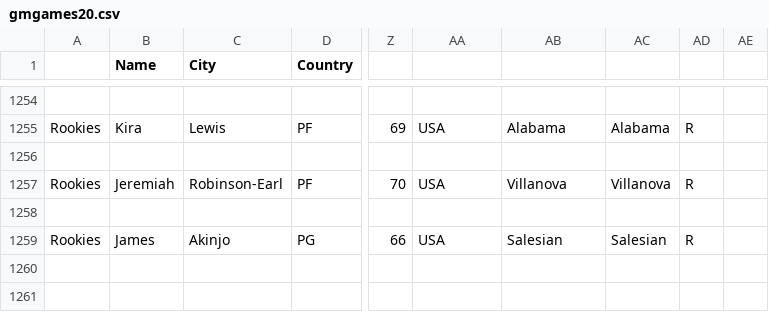
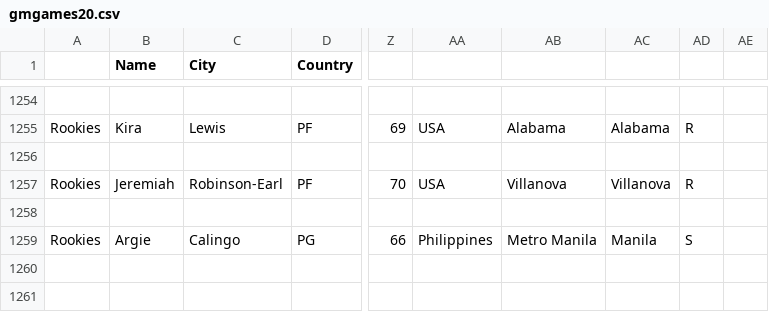
Before and after one commit to jamescalingo74/gabriel-nba, a CSV file: gmgames20.csv, drawn as a sheet; only a part is shown, gaps mark what is left out; the diff names each change by its address in the sheet, - before the commit and + after, or states it on an @@ line.

Commit message:
Update gmgames20.csv

```diff
--- a/gmgames20.csv
+++ b/gmgames20.csv
-B1259 (Name): James
+B1259 (Name): Argie
-C1259 (City): Akinjo
+C1259 (City): Calingo
-AA1259: USA
+AA1259: Philippines
-AB1259: Salesian
+AB1259: Metro Manila
-AC1259: Salesian
+AC1259: Manila
-AD1259: R
+AD1259: S
```
